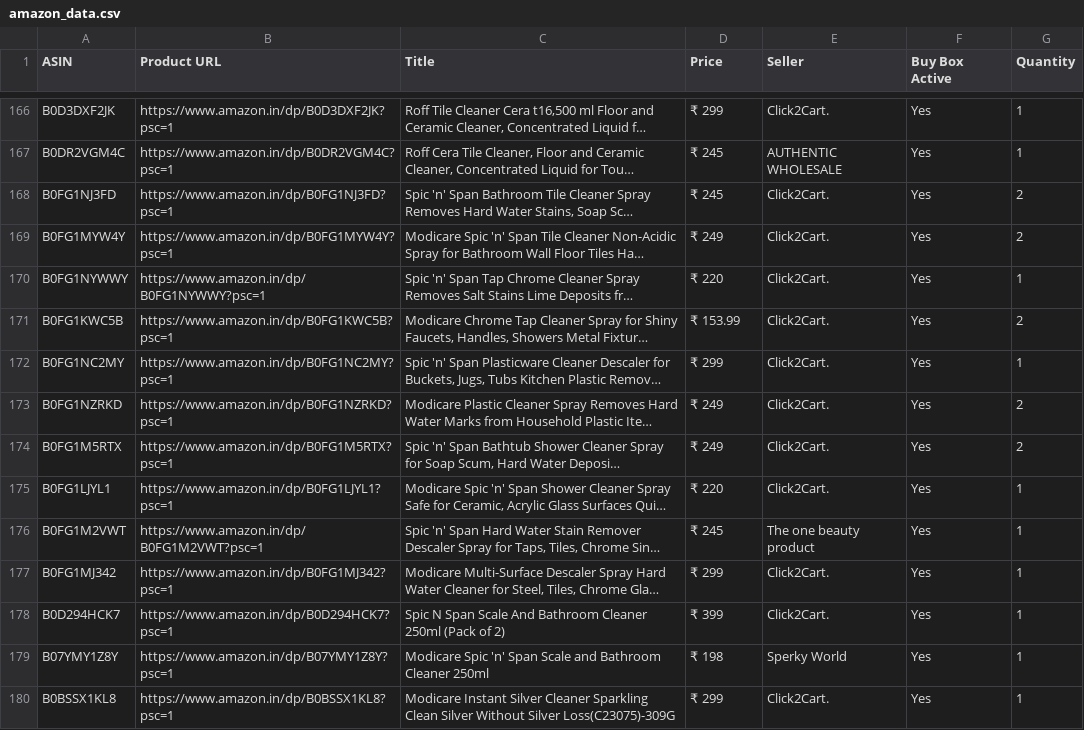
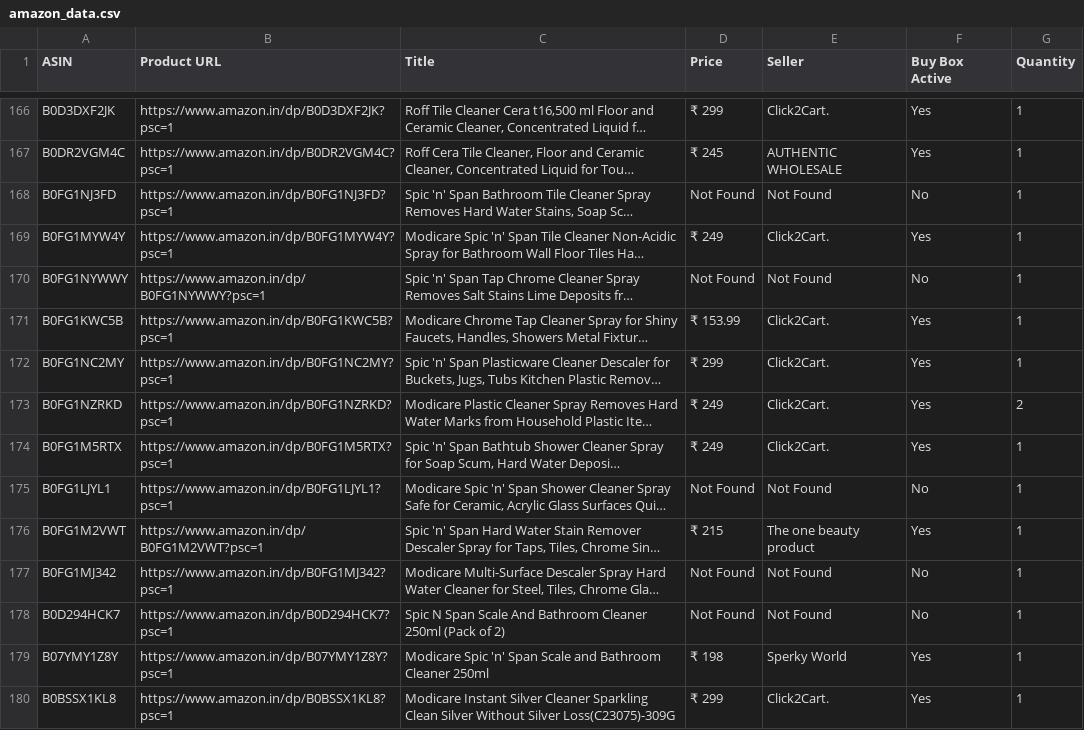
Before and after one commit to egaurav006/amazon-scraper, a CSV file: amazon_data.csv, drawn as a sheet; only a part is shown, gaps mark what is left out; long unchanged cells end in …; the diff covers the shown part only; the diff names each change by its address in the sheet, - before the commit and + after, or states it on an @@ line.

```diff
--- a/amazon_data.csv
+++ b/amazon_data.csv
-D168 (Price): ₹ 245
+D168 (Price): Not Found
-E168 (Seller): Click2Cart.
+E168 (Seller): Not Found
-F168 (Buy Box Active): Yes
+F168 (Buy Box Active): No
-G168:G169 (Quantity): 2
+G168:G169 (Quantity): 1
-D170 (Price): ₹ 220
+D170 (Price): Not Found
-E170 (Seller): Click2Cart.
+E170 (Seller): Not Found
-F170 (Buy Box Active): Yes
+F170 (Buy Box Active): No
-G171 (Quantity): 2
+G171 (Quantity): 1
-G174 (Quantity): 2
+G174 (Quantity): 1
-D175 (Price): ₹ 220
+D175 (Price): Not Found
-E175 (Seller): Click2Cart.
+E175 (Seller): Not Found
-F175 (Buy Box Active): Yes
+F175 (Buy Box Active): No
-D176 (Price): ₹ 245
+D176 (Price): ₹ 215
-D177 (Price): ₹ 299
+D177 (Price): Not Found
-E177:E178 (Seller): Click2Cart.
+E177:E178 (Seller): Not Found
-F177:F178 (Buy Box Active): Yes
+F177:F178 (Buy Box Active): No
-D178 (Price): ₹ 399
+D178 (Price): Not Found
```
Also changed, not shown: 58 edited cells elsewhere in this file.
